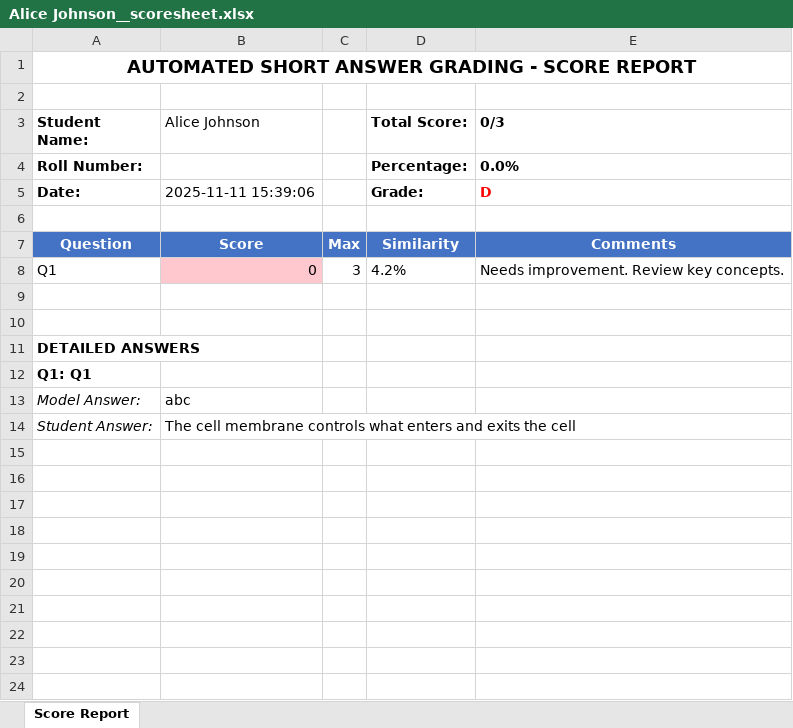
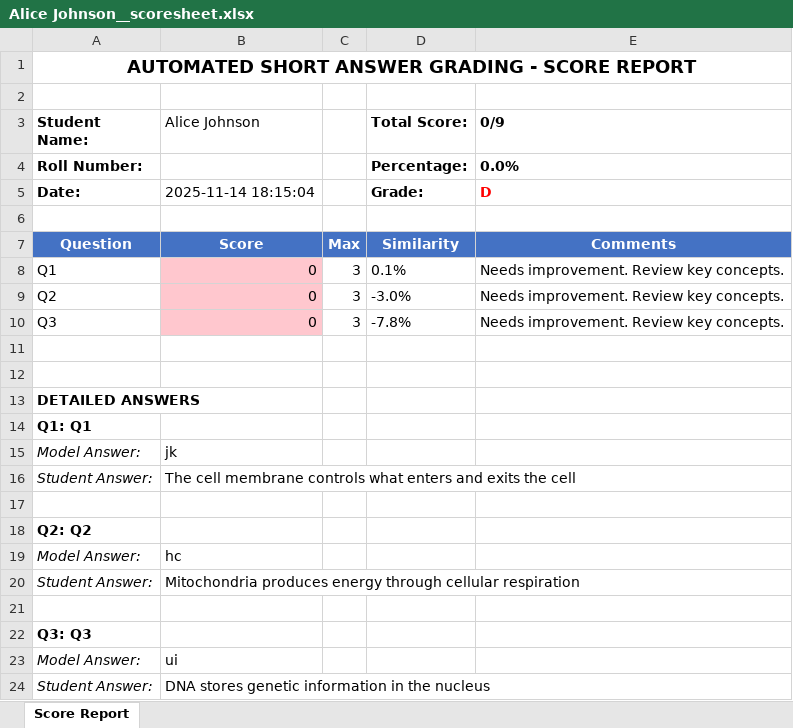
Before and after one commit to yasha-z/nlp-QA-system, an Excel workbook: NLP/results/Alice Johnson__scoresheet.xlsx, sheet Score Report, drawn as a sheet; values as stored, in another font and other column widths than the file's, no borders; addresses are those after the commit; the diff names each change by its address in the sheet, - before the commit and + after, or states it on an @@ line.

```diff
--- a/NLP/results/Alice Johnson__scoresheet.xlsx (sheet Score Report)
+++ b/NLP/results/Alice Johnson__scoresheet.xlsx (sheet Score Report)
-E3: 0/3
+E3: 0/9
-B5 (Alice Johnson): 2025-11-11 15:39:06
+B5 (Alice Johnson): 2025-11-14 18:15:04
-D8 (Total Score:): 4.2%
+D8 (Total Score:): 0.1%
+row 9: Q2 | 0 | 3 | -3.0% | Needs improvement. Review key concepts.
+row 10: Q3 | 0 | 3 | -7.8% | Needs improvement. Review key concepts.
-B15 (Alice Johnson): abc
+B15 (Alice Johnson): jk
+row 17: (empty)
+row 18: Q2: Q2
+row 19: Model Answer: | hc
+row 20: Student Answer: | Mitochondria produces energy through cellular respiration
+row 21: (empty)
+row 22: Q3: Q3
+row 23: Model Answer: | ui
+row 24: Student Answer: | DNA stores genetic information in the nucleus
```
Also changed, not shown: 6 other files.
